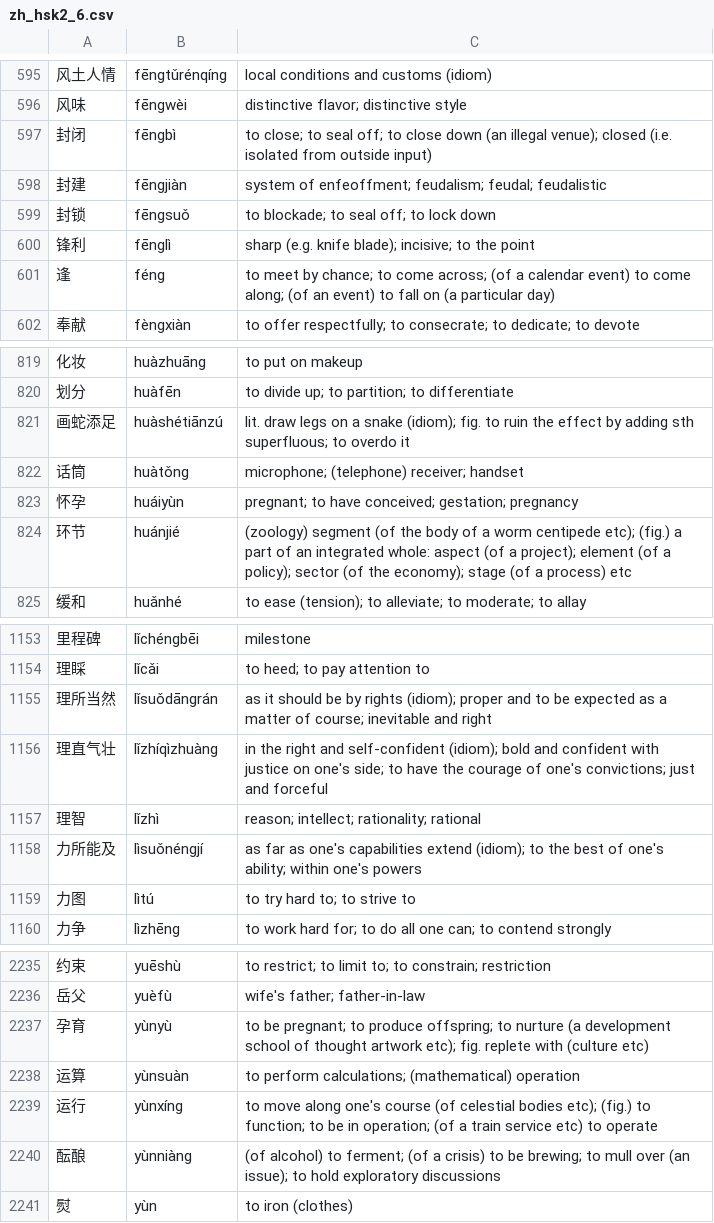
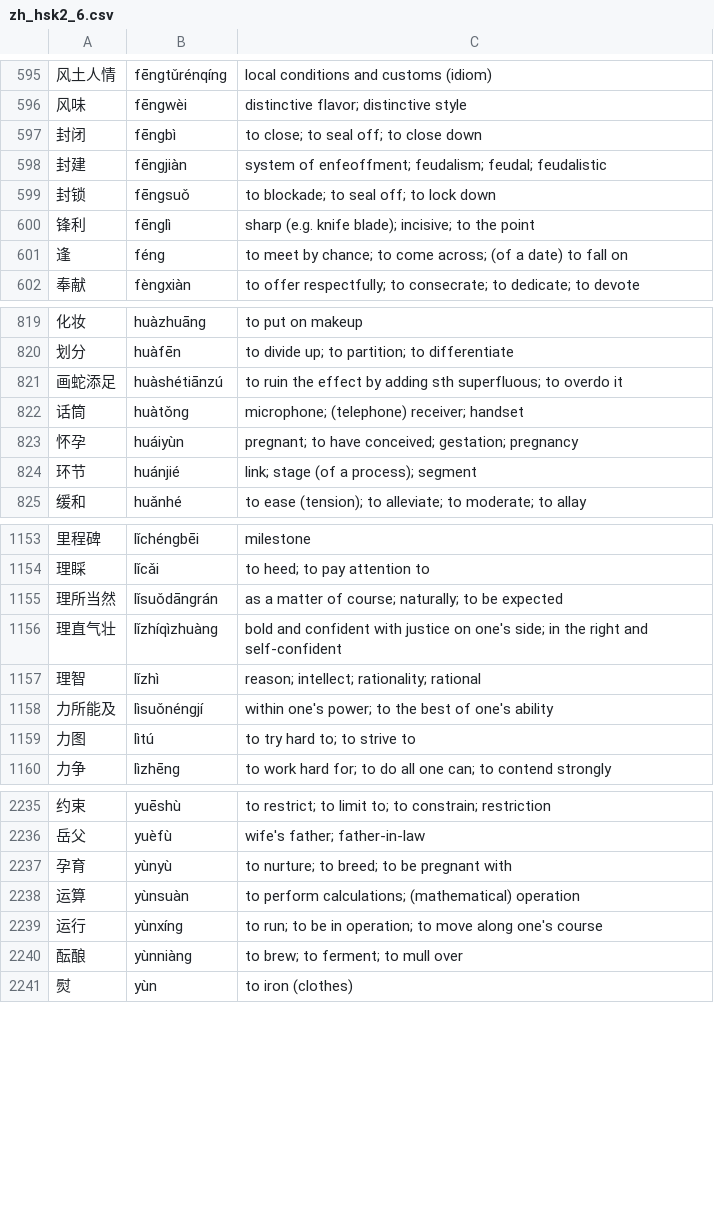
Before and after one commit to ayx-a51/www_qizu, a CSV file: wordsets/zh_hsk2_6.csv, drawn as a sheet; only a part is shown, gaps mark what is left out; the diff covers the shown part only; the diff names each change by its address in the sheet, - before the commit and + after, or states it on an @@ line.

```diff
--- a/wordsets/zh_hsk2_6.csv
+++ b/wordsets/zh_hsk2_6.csv
-C597: …close down (an illegal venue); closed (i.e. isolated from outside input)
+C597: …close down
-C601: …(of a calendar event) to come along; (of an event) to fall on (a particular day)
+C601: …(of a date) to fall on
-C821: lit. draw legs on a snake (idiom); fig. to ruin…
+C821: to ruin…
-C824: (zoology) segment (of the body of a worm centipede etc); (fig.) a part of an integrated whole: aspect (of a project); element (of a policy); sector (of the economy); stage (of a process) etc
+C824: link; stage (of a process); segment
-C1155: as it should be by rights (idiom); proper and to be expected as a matter of course; inevitable and right
+C1155: as a matter of course; naturally; to be expected
-C1156: in the right and self-confident (idiom); bold and confident with justice on one's side; to have the courage of one's convictions; just and forceful
+C1156: bold and confident with justice on one's side; in the right and self-confident
-C1158: as far as one's capabilities extend (idiom); to the best of one's ability; within one's powers
+C1158: within one's power; to the best of one's ability
-C2237: to be pregnant; to produce offspring; to nurture (a development school of thought artwork etc); fig. replete with (culture etc)
+C2237: to nurture; to breed; to be pregnant with
-C2239: to move along one's course (of celestial bodies etc); (fig.) to function; to be in operation; (of a train service etc) to operate
+C2239: to run; to be in operation; to move along one's course
-C2240: (of alcohol) to ferment; (of a crisis) to be brewing; to mull over (an issue); to hold exploratory discussions
+C2240: to brew; to ferment; to mull over
```
Also changed, not shown: 66 edited cells elsewhere in this file, wordsets/zh_hsk3_1.csv, wordsets/zh_hsk3_6.csv, 15 other files.
